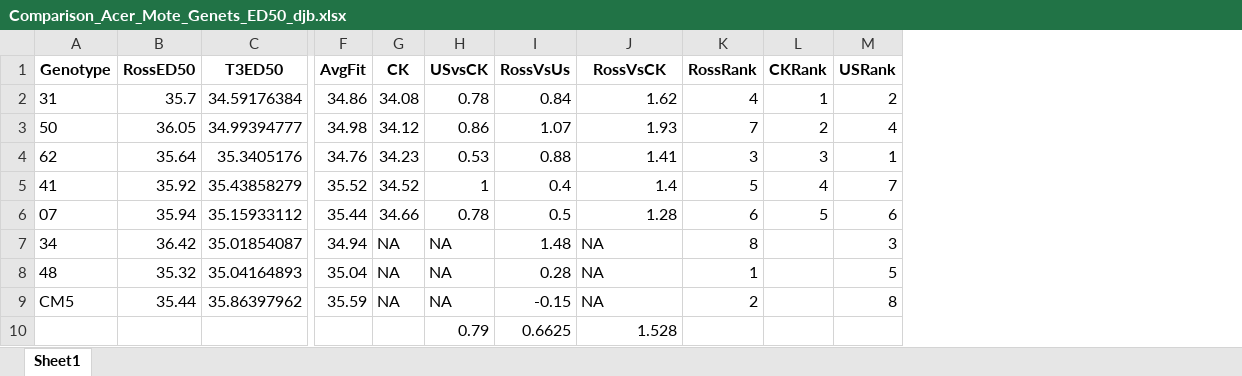
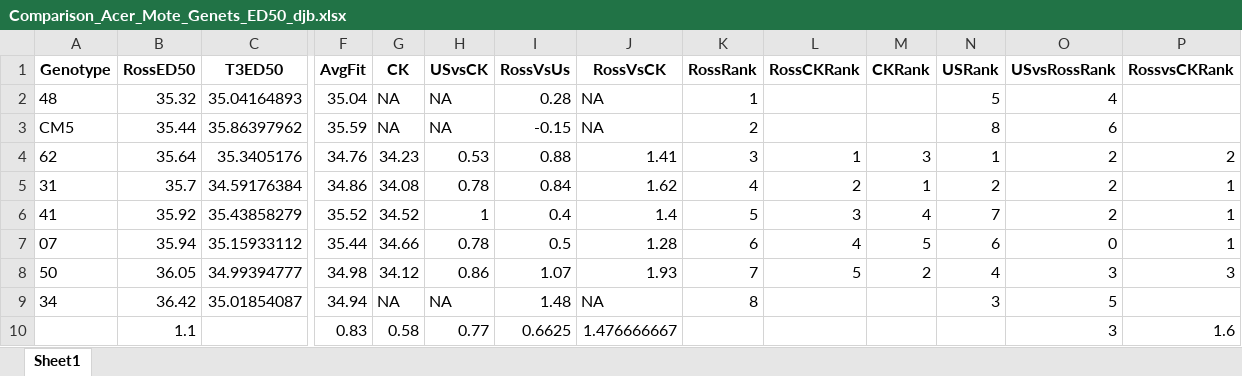
Before and after one commit to kparker96/2021-June_Mote, an Excel workbook: ED50/Comparison_Acer_Mote_Genets_ED50_djb.xlsx, sheet Sheet1, drawn as a sheet; only a part is shown, gaps mark what is left out; values as stored, in another font and other column widths than the file's, no borders; removed rows and columns are numbered as before the commit, all else as after; rows hold the shown columns only; the diff names each change by its address in the sheet, - before the commit and + after, or states it on an @@ line.

Commit message:
Playing around with Acer comparisons

```diff
--- a/ED50/Comparison_Acer_Mote_Genets_ED50_djb.xlsx (sheet Sheet1)
+++ b/ED50/Comparison_Acer_Mote_Genets_ED50_djb.xlsx (sheet Sheet1)
+column L (RossCKRank), rows 5-7: 2 | 3 | 4
+column O (USvsRossRank), rows 5-7: 2 | 2 | 0; row 9: 5
+column P (RossvsCKRank), rows 5-7: all 1
@@ row 8 moved to row 2: 48 @@
@@ row 9 moved to row 3: CM5 @@
@@ row 3 moved to row 8: 50 @@
-row 10:  |  |  |  |  | 0.79 | 0.6625 | 1.528
+row 10:  | 1.1 |  | 0.83 | 0.58 | 0.77 | 0.6625 | 1.476666667 |  |  |  |  | 3 | 1.6
```
Also changed, not shown: formulas that keep their value.
